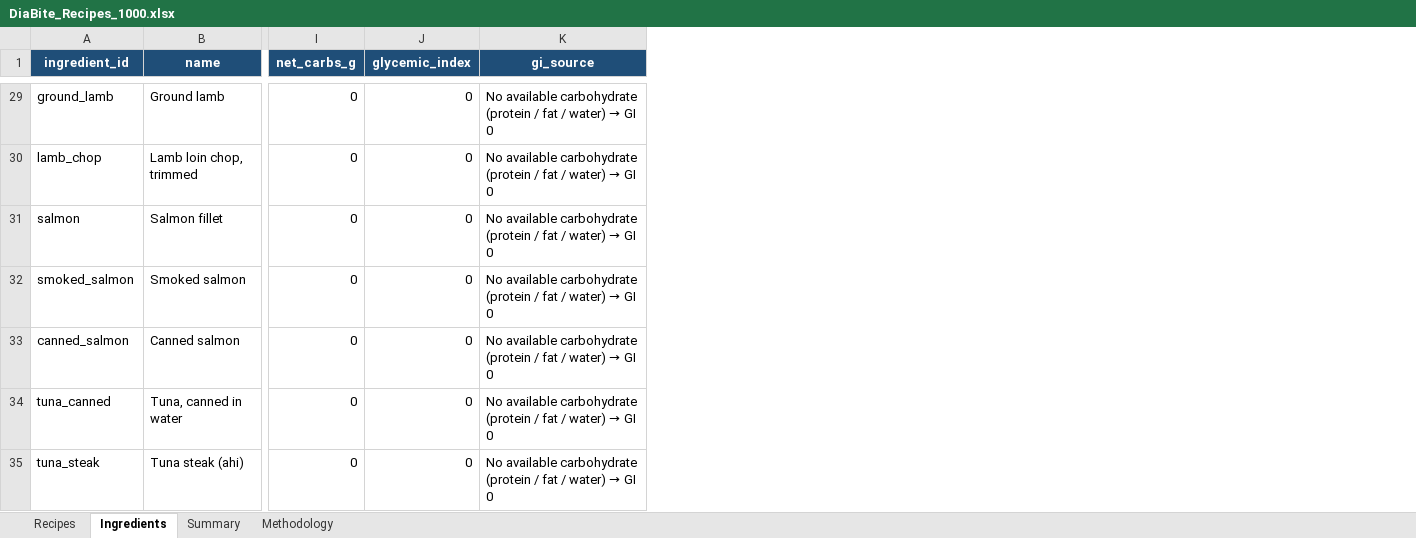
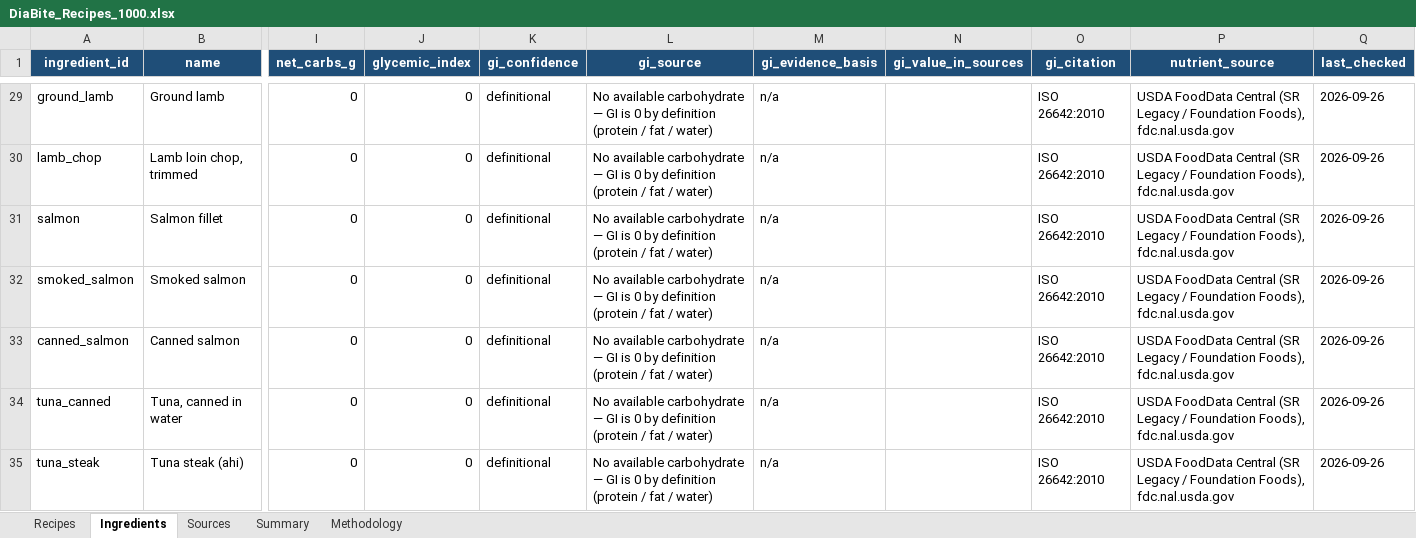
Before and after one commit to nadiababich92-star/DiaBite-repo, an Excel workbook: DiaBite_Recipes_1000.xlsx, sheet Ingredients, drawn as a sheet; only a part is shown, gaps mark what is left out; values as stored, in another font and other column widths than the file's, no borders; conditional formats not drawn; addresses are those after the commit; the diff covers the shown part only; the diff names each change by its address in the sheet, - before the commit and + after, or states it on an @@ line.

```diff
--- a/DiaBite_Recipes_1000.xlsx (sheet Ingredients)
+++ b/DiaBite_Recipes_1000.xlsx (sheet Ingredients)
+sheet tab: Sources
+column K (gi_confidence), rows 29-35: all definitional
+column M (gi_evidence_basis), rows 29-35: all n/a
+column N (gi_value_in_sources), empty
+column O (gi_citation), rows 29-35: all ISO 26642:2010
+column P (nutrient_source), rows 29-35: all USDA FoodData Central (SR Legacy / Foundation Foods), fdc.nal.usda.gov
+column Q (last_checked), rows 29-35: all 2026-09-26
@@ L29:L35 (gi_source): …available carbohydrate (protein / fat / water) → GI 0 → …available carbohydrate — GI is 0 by definition (protein / fat / water) @@
```
Also changed, not shown: 373 edited cells elsewhere in this sheet, sheet Recipes, sheet Methodology, 24 other files.
